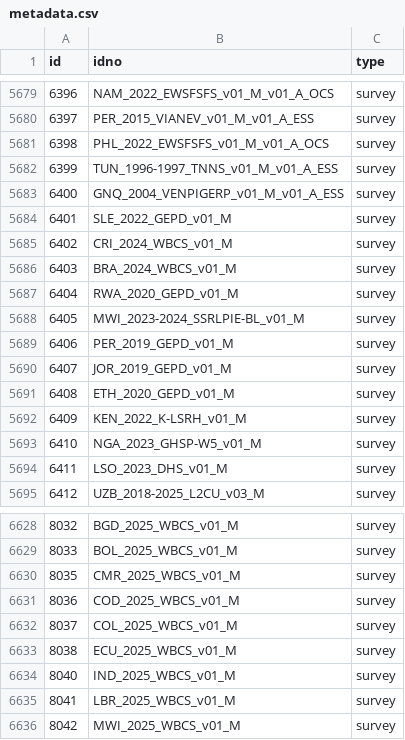
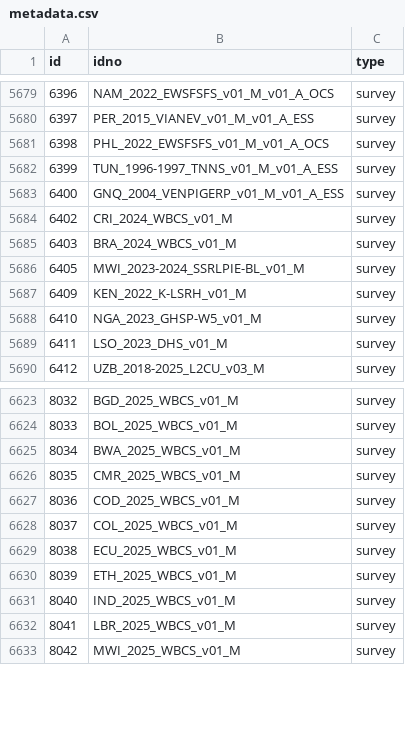
Before and after one commit to worldbank/mdl_collector, a CSV file: data/world_bank/metadata.csv, drawn as a sheet; only a part is shown, gaps mark what is left out; the diff covers the shown part only.

```diff
--- a/data/world_bank/metadata.csv
+++ b/data/world_bank/metadata.csv
@@ -5683,10 +5683,5 @@ id,idno,type
 6400,GNQ_2004_VENPIGERP_v01_M_v01_A_ESS,survey
-6401,SLE_2022_GEPD_v01_M,survey
 6402,CRI_2024_WBCS_v01_M,survey
 6403,BRA_2024_WBCS_v01_M,survey
-6404,RWA_2020_GEPD_v01_M,survey
 6405,MWI_2023-2024_SSRLPIE-BL_v01_M,survey
-6406,PER_2019_GEPD_v01_M,survey
-6407,JOR_2019_GEPD_v01_M,survey
-6408,ETH_2020_GEPD_v01_M,survey
 6409,KEN_2022_K-LSRH_v01_M,survey
@@ -6629,2 +6624,3 @@ id,idno,type
 8033,BOL_2025_WBCS_v01_M,survey
+8034,BWA_2025_WBCS_v01_M,survey
 8035,CMR_2025_WBCS_v01_M,survey
@@ -6633,2 +6629,3 @@ id,idno,type
 8038,ECU_2025_WBCS_v01_M,survey
+8039,ETH_2025_WBCS_v01_M,survey
 8040,IND_2025_WBCS_v01_M,survey
```
Also changed, not shown: 36 added rows elsewhere in this file.
